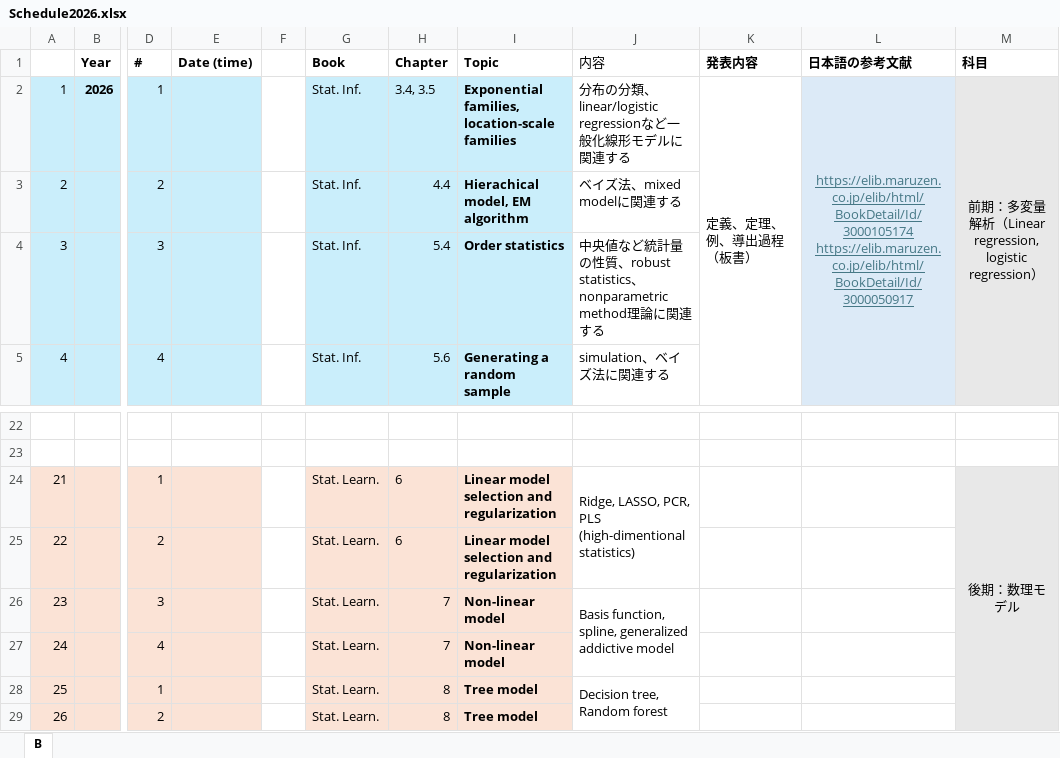
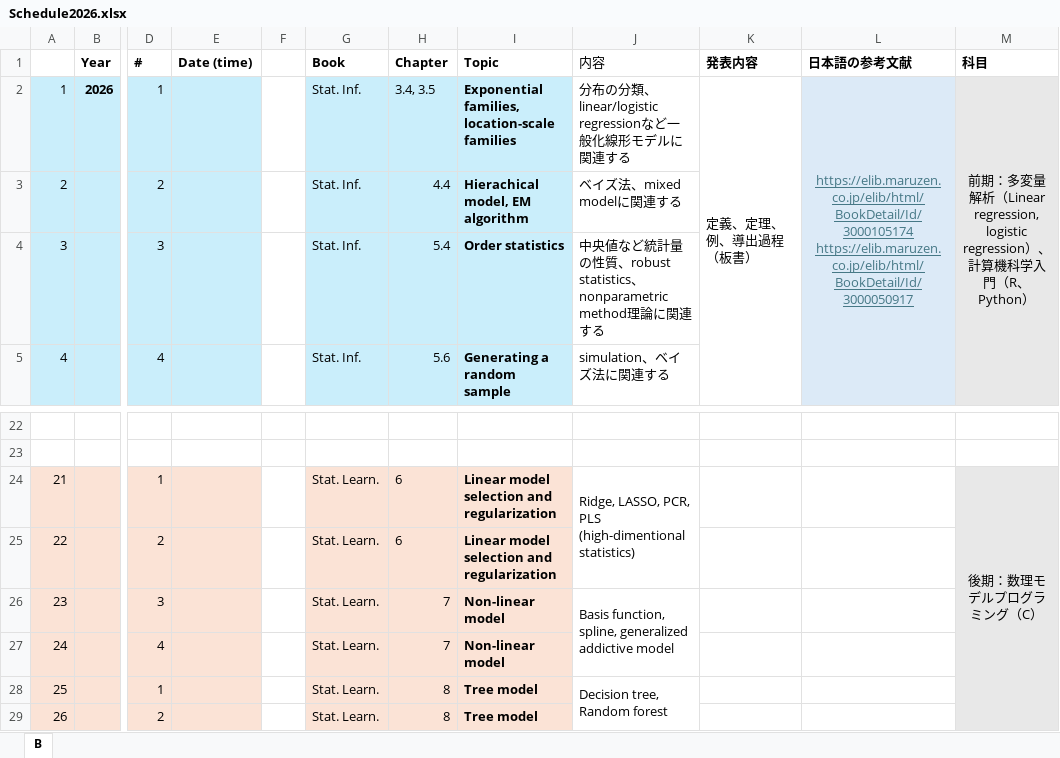
Before and after one commit to lec25/KU2026Seminar, an Excel workbook: docs/Schedule2026.xlsx, sheet B, drawn as a sheet; only a part is shown, gaps mark what is left out; values as stored, in another font and other column widths than the file's, no borders; the diff names each change by its address in the sheet, - before the commit and + after, or states it on an @@ line.

```diff
--- a/docs/Schedule2026.xlsx (sheet B)
+++ b/docs/Schedule2026.xlsx (sheet B)
-M2 (科目): …regression）
+M2 (科目): …regression）、計算機科学入門（R、Python）
-M24 (科目): 後期：数理モデル
+M24 (科目): 後期：数理モデルプログラミング（C）
```
Also changed, not shown: 12 other files.
